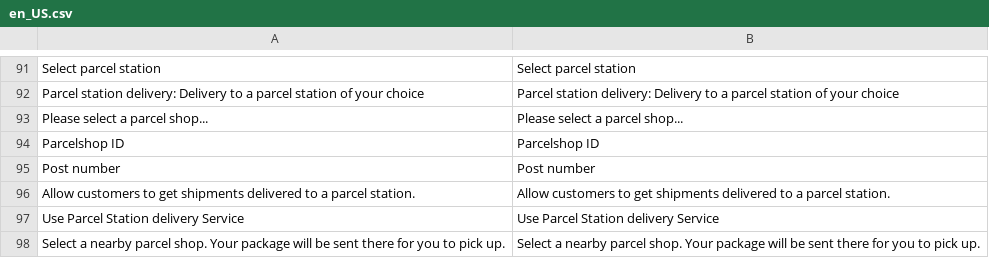
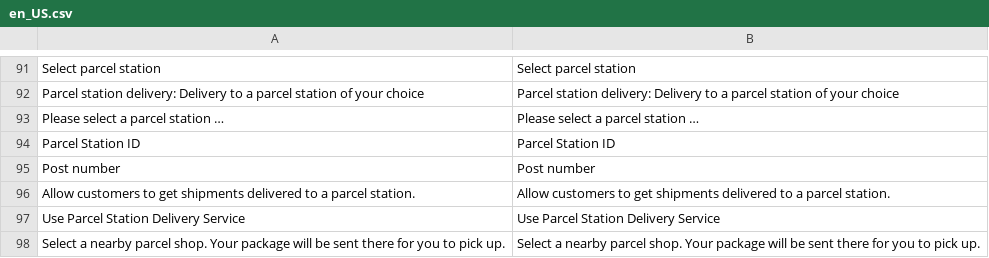
Before and after one commit to netresearch/dhl-module-carrier-paket, a CSV file: i18n/en_US.csv, drawn as a sheet; only a part is shown, gaps mark what is left out.

```diff
--- a/i18n/en_US.csv
+++ b/i18n/en_US.csv
@@ -92,7 +92,7 @@
 "Parcel station delivery: Delivery to a parcel station of your choice","Parcel station delivery: Delivery to a parcel station of your choice"
-"Please select a parcel shop...","Please select a parcel shop..."
-"Parcelshop ID","Parcelshop ID"
+"Please select a parcel station …","Please select a parcel station …"
+"Parcel Station ID","Parcel Station ID"
 "Post number","Post number"
 "Allow customers to get shipments delivered to a parcel station.","Allow customers to get shipments delivered to a parcel station."
-"Use Parcel Station delivery Service","Use Parcel Station delivery Service"
+"Use Parcel Station Delivery Service","Use Parcel Station Delivery Service"
 "Select a nearby parcel shop. Your package will be sent there for you to pick up.","Select a nearby parcel shop. Your package will be sent there for you to pick up."
```
Also changed, not shown: i18n/de_DE.csv, 4 other files.
